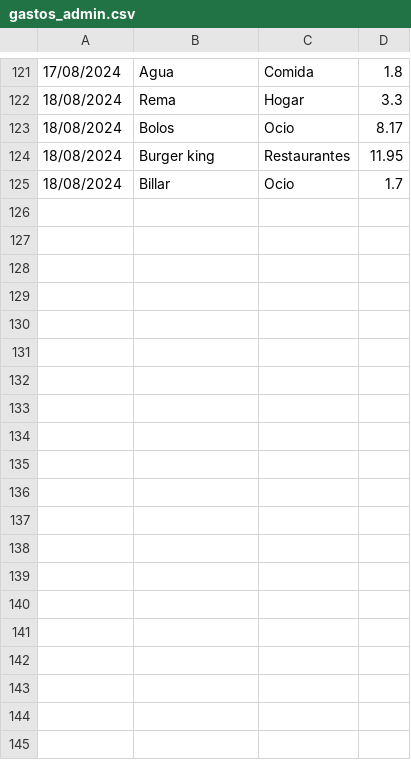
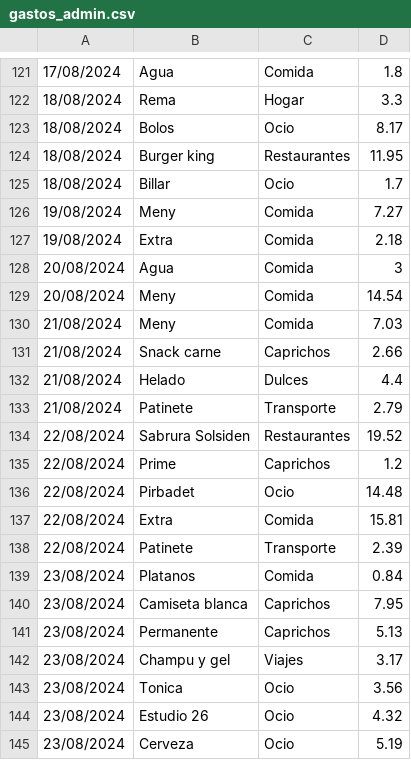
Before and after one commit to IAmTheMister/gastosKivy, a CSV file: admin/gastos_admin.csv, drawn as a sheet; only a part is shown, gaps mark what is left out; the diff covers the shown part only.

Commit message:
gastos 26/08/2024

```diff
--- a/admin/gastos_admin.csv
+++ b/admin/gastos_admin.csv
@@ -125 +125,21 @@
 18/08/2024,Billar,Ocio,1.7
+19/08/2024,Meny,Comida,7.27
+19/08/2024,Extra,Comida,2.18
+20/08/2024,Agua,Comida,3
+20/08/2024,Meny,Comida,14.54
+21/08/2024,Meny,Comida,7.03
+21/08/2024,Snack carne,Caprichos,2.66
+21/08/2024,Helado,Dulces,4.4
+21/08/2024,Patinete,Transporte,2.79
+22/08/2024,Sabrura Solsiden,Restaurantes,19.52
+22/08/2024,Prime,Caprichos,1.2
+22/08/2024,Pirbadet,Ocio,14.48
+22/08/2024,Extra,Comida,15.81
+22/08/2024,Patinete,Transporte,2.39
+23/08/2024,Platanos,Comida,0.84
+23/08/2024,Camiseta blanca,Caprichos,7.95
+23/08/2024,Permanente,Caprichos,5.13
+23/08/2024,Champu y gel,Viajes,3.17
+23/08/2024,Tonica,Ocio,3.56
+23/08/2024,Estudio 26,Ocio,4.32
+23/08/2024,Cerveza,Ocio,5.19
```
Also changed, not shown: 25 added rows elsewhere in this file, 1 other file.
